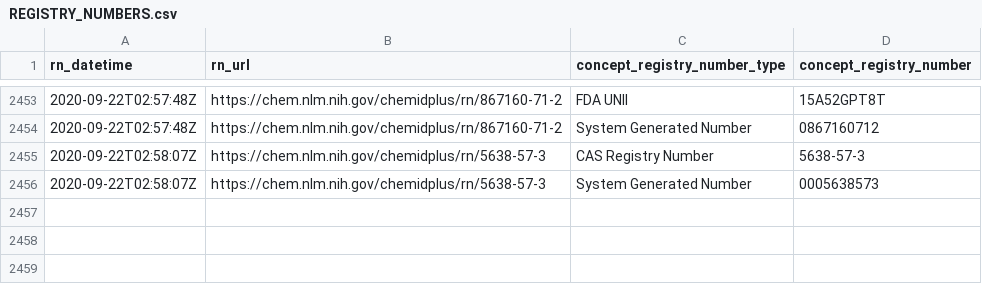
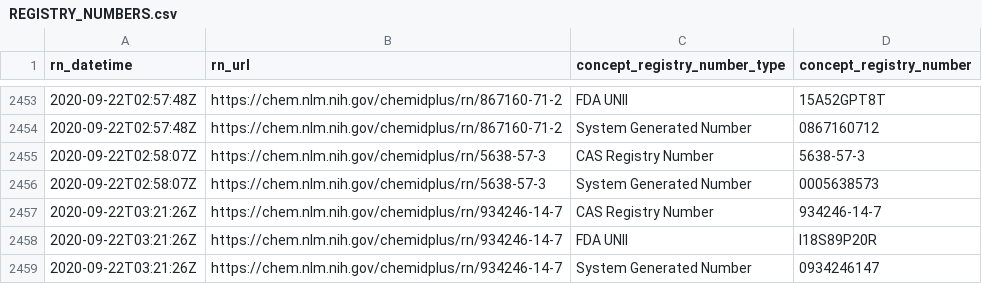
Before and after one commit to meerapatelmd/chemidplusSearchData, a CSV file: data-raw/REGISTRY_NUMBERS.csv, drawn as a sheet; only a part is shown, gaps mark what is left out; the diff names each change by its address in the sheet, - before the commit and + after, or states it on an @@ line.

```diff
--- a/data-raw/REGISTRY_NUMBERS.csv
+++ b/data-raw/REGISTRY_NUMBERS.csv
+row 2457: 2020-09-22T03:21:26Z | https://chem.nlm.nih.gov/chemidplus/rn/934246-14-7 | CAS Registry Number | 934246-14-7
+row 2458: 2020-09-22T03:21:26Z | https://chem.nlm.nih.gov/chemidplus/rn/934246-14-7 | FDA UNII | I18S89P20R
+row 2459: 2020-09-22T03:21:26Z | https://chem.nlm.nih.gov/chemidplus/rn/934246-14-7 | System Generated Number | 0934246147
```
Also changed, not shown: data-raw/NAMES_AND_SYNONYMS.csv, data-raw/REGISTRY_NUMBER_LOG.csv, 14 other files.
